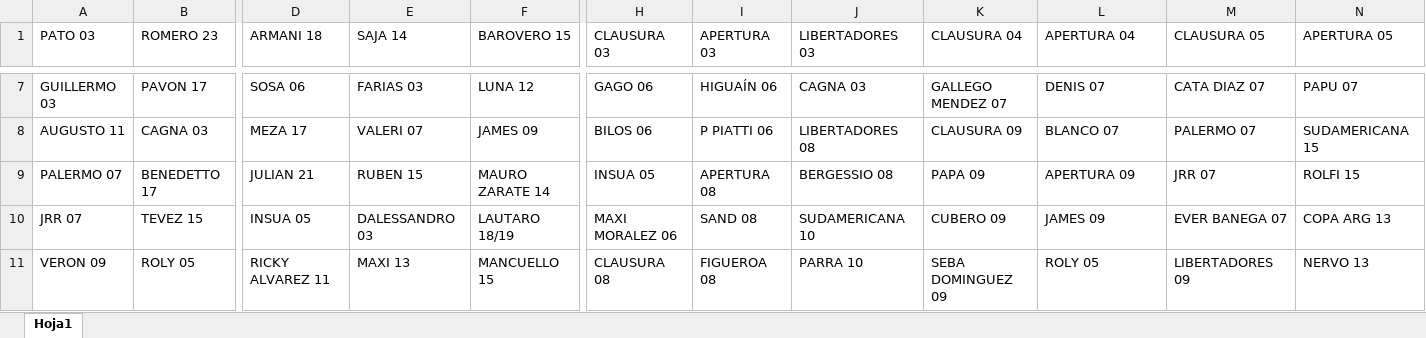
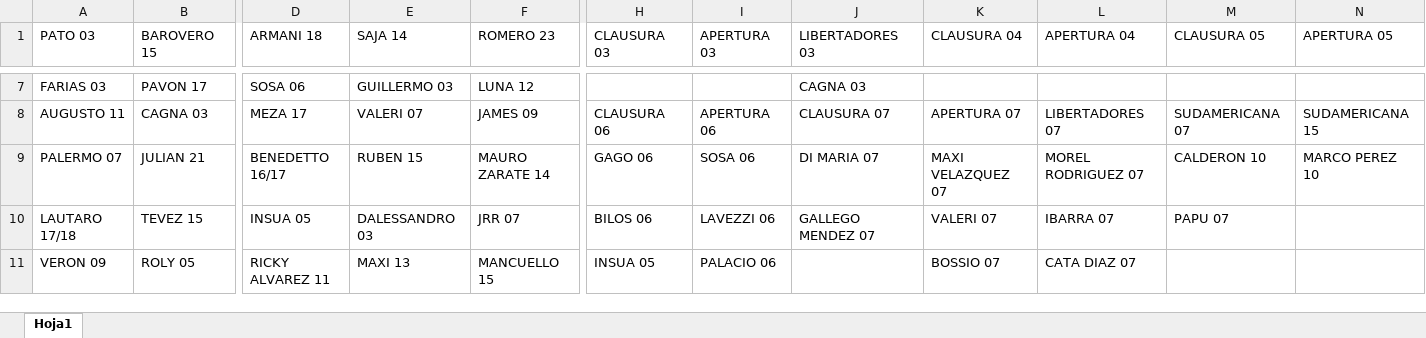
Before and after one commit to ulisesmatysiak/SWF, an Excel workbook: data/SWF_data.xlsx, sheet Hoja1, drawn as a sheet; only a part is shown, gaps mark what is left out; values as stored, in another font and other column widths than the file's, no cell formats; removed rows and columns are numbered as before the commit, all else as after; rows hold the shown columns only; the diff covers the shown part only; the diff names each change by its address in the sheet, - before the commit and + after, or states it on an @@ line.

```diff
--- a/data/SWF_data.xlsx (sheet Hoja1)
+++ b/data/SWF_data.xlsx (sheet Hoja1)
-B1: ROMERO 23
+B1: BAROVERO 15
-F1: BAROVERO 15
+F1: ROMERO 23
-A7 (PATO 03): GUILLERMO 03
+A7 (PATO 03): FARIAS 03
-E7 (SAJA 14): FARIAS 03
+E7 (SAJA 14): GUILLERMO 03
-H7 (CLAUSURA 03): GAGO 06
+H7 (CLAUSURA 03): (empty)
-I7 (APERTURA 03): HIGUAÍN 06
+I7 (APERTURA 03): (empty)
-K7 (CLAUSURA 04): GALLEGO MENDEZ 07
+K7 (CLAUSURA 04): (empty)
-L7 (APERTURA 04): DENIS 07
+L7 (APERTURA 04): (empty)
-M7 (CLAUSURA 05): CATA DIAZ 07
+M7 (CLAUSURA 05): (empty)
-N7 (APERTURA 05): PAPU 07
+N7 (APERTURA 05): (empty)
-H8 (CLAUSURA 03): BILOS 06
+H8 (CLAUSURA 03): CLAUSURA 06
-I8 (APERTURA 03): P PIATTI 06
+I8 (APERTURA 03): APERTURA 06
-J8 (LIBERTADORES 03): LIBERTADORES 08
+J8 (LIBERTADORES 03): CLAUSURA 07
-K8 (CLAUSURA 04): CLAUSURA 09
+K8 (CLAUSURA 04): APERTURA 07
-L8 (APERTURA 04): BLANCO 07
+L8 (APERTURA 04): LIBERTADORES 07
-M8 (CLAUSURA 05): PALERMO 07
+M8 (CLAUSURA 05): SUDAMERICANA 07
-B9 (BAROVERO 15): BENEDETTO 17
+B9 (BAROVERO 15): JULIAN 21
-D9 (ARMANI 18): JULIAN 21
+D9 (ARMANI 18): BENEDETTO 16/17
-H9 (CLAUSURA 03): INSUA 05
+H9 (CLAUSURA 03): GAGO 06
-I9 (APERTURA 03): APERTURA 08
+I9 (APERTURA 03): SOSA 06
-J9 (LIBERTADORES 03): BERGESSIO 08
+J9 (LIBERTADORES 03): DI MARIA 07
-K9 (CLAUSURA 04): PAPA 09
+K9 (CLAUSURA 04): MAXI VELAZQUEZ 07
-L9 (APERTURA 04): APERTURA 09
+L9 (APERTURA 04): MOREL RODRIGUEZ 07
-M9 (CLAUSURA 05): JRR 07
+M9 (CLAUSURA 05): CALDERON 10
-N9 (APERTURA 05): ROLFI 15
+N9 (APERTURA 05): MARCO PEREZ 10
-row 10: JRR 07 | TEVEZ 15 | INSUA 05 | DALESSANDRO 03 | LAUTARO 18/19 | MAXI MORALEZ 06 | SAND 08 | SUDAMERICANA 10 | CUBERO 09 | JAMES 09 | EVER BANEGA 07 | COPA ARG 13
+row 10: LAUTARO 17/18 | TEVEZ 15 | INSUA 05 | DALESSANDRO 03 | JRR 07 | BILOS 06 | LAVEZZI 06 | GALLEGO MENDEZ 07 | VALERI 07 | IBARRA 07 | PAPU 07
-H11 (CLAUSURA 03): CLAUSURA 08
+H11 (CLAUSURA 03): INSUA 05
-I11 (APERTURA 03): FIGUEROA 08
+I11 (APERTURA 03): PALACIO 06
-J11 (LIBERTADORES 03): PARRA 10
+J11 (LIBERTADORES 03): (empty)
-K11 (CLAUSURA 04): SEBA DOMINGUEZ 09
+K11 (CLAUSURA 04): BOSSIO 07
-L11 (APERTURA 04): ROLY 05
+L11 (APERTURA 04): CATA DIAZ 07
-M11 (CLAUSURA 05): LIBERTADORES 09
+M11 (CLAUSURA 05): (empty)
-N11 (APERTURA 05): NERVO 13
+N11 (APERTURA 05): (empty)
```
Also changed, not shown: 32 added rows, 14 removed rows and 150 edited cells elsewhere in this sheet, cell formats, formulas that keep their value, 1 other file.
